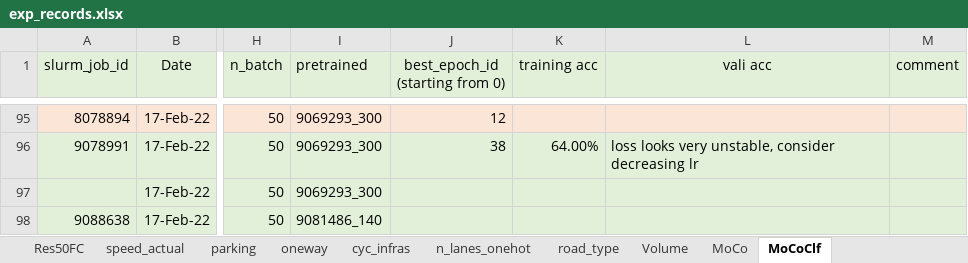
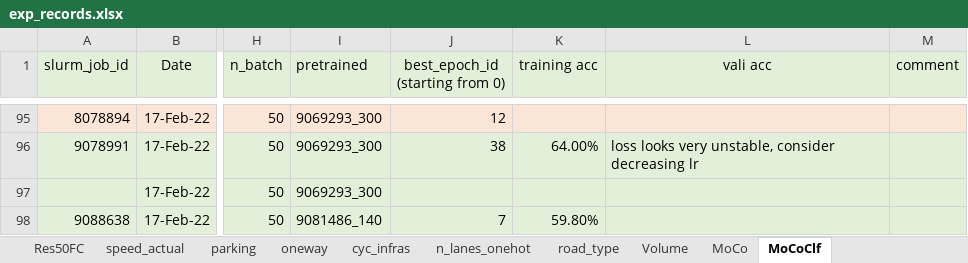
Before and after one commit to lin-bo/AutoLTS, an Excel workbook: res/exp_records.xlsx, sheet MoCoClf, drawn as a sheet; only a part is shown, gaps mark what is left out; values as stored, in another font and other column widths than the file's, no borders; the diff names each change by its address in the sheet, - before the commit and + after, or states it on an @@ line.

Commit message:
add hl-inc option in MoCo train to control whether or not to increase the dist between LTS2 and LTS3

```diff
--- a/res/exp_records.xlsx (sheet MoCoClf)
+++ b/res/exp_records.xlsx (sheet MoCoClf)
-J98 (best_epoch_id (starting from 0)): (empty)
+J98 (best_epoch_id (starting from 0)): 7
-K98 (training acc): (empty)
+K98 (training acc): 59.80%
```
Also changed, not shown: sheet MoCo, sheet Res50FC, 2 other files.
